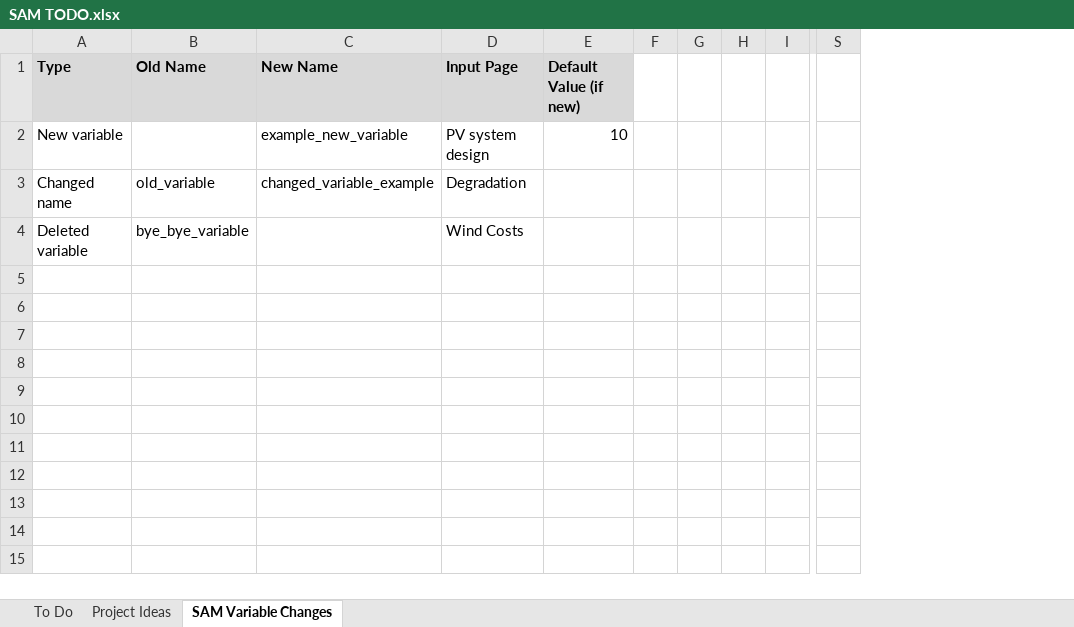
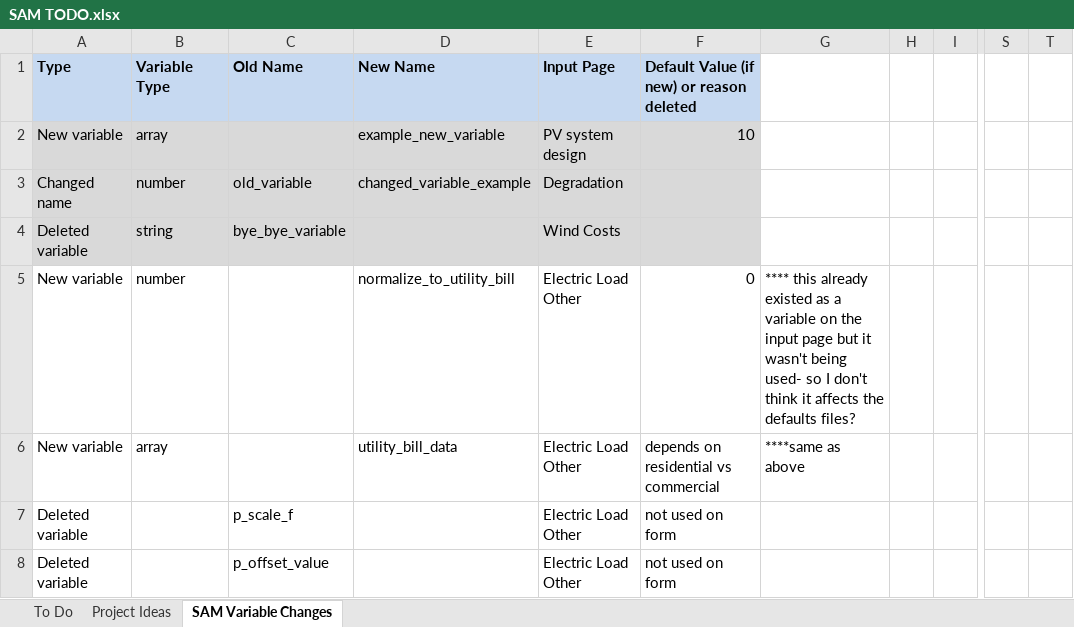
Before and after one commit to NREL/SAM, an Excel workbook: SAM TODO.xlsx, sheet SAM Variable Changes, drawn as a sheet; only a part is shown, gaps mark what is left out; values as stored, in another font and other column widths than the file's, no borders; charts and pictures not drawn; removed rows and columns are numbered as before the commit, all else as after; rows hold the shown columns only; the diff names each change by its address in the sheet, - before the commit and + after, or states it on an @@ line.

Commit message:
Added monthly utility bill scaling to hourly electric load input. Tested and working. Removed two unused defaults from electric load page. Updated defaults accordingly. Updated commercial monthly scaling defaults to appropriate magnitude. #new #electricload

```diff
--- a/SAM TODO.xlsx (sheet SAM Variable Changes)
+++ b/SAM TODO.xlsx (sheet SAM Variable Changes)
+column B (Variable Type), rows 2-4: array | number | string
-column E (Default Value (if new)), row 2: 10
-column F, empty
-column G, empty
+column F, rows 1-2: Default Value (if new) or reason deleted | 10
+column G, empty
@@ column T unhidden, empty @@
-A2:A4 fill: none
+A2:A4 fill: #D9D9D9
-C2:E4 fill: none
+C2:E4 fill: #D9D9D9
+row 5: New variable | number |  | normalize_to_utility_bill | Electric Load Other | 0 | **** this already existed as a variable on the input page but it wasn't being used- so I don't think it affects the defaults files?
+row 6: New variable | array |  | utility_bill_data | Electric Load Other | depends on residential vs commercial | ****same as above
+row 7: Deleted variable |  | p_scale_f |  | Electric Load Other | not used on form
+row 8: Deleted variable |  | p_offset_value |  | Electric Load Other | not used on form
```
Also changed, not shown: sheet To Do, charts or pictures, 18 other files.
